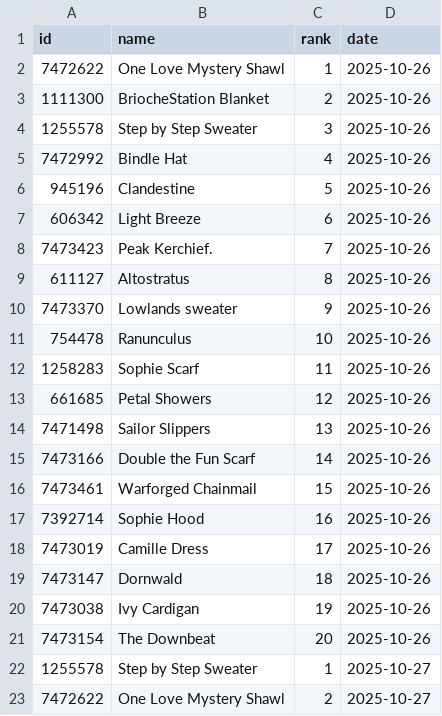
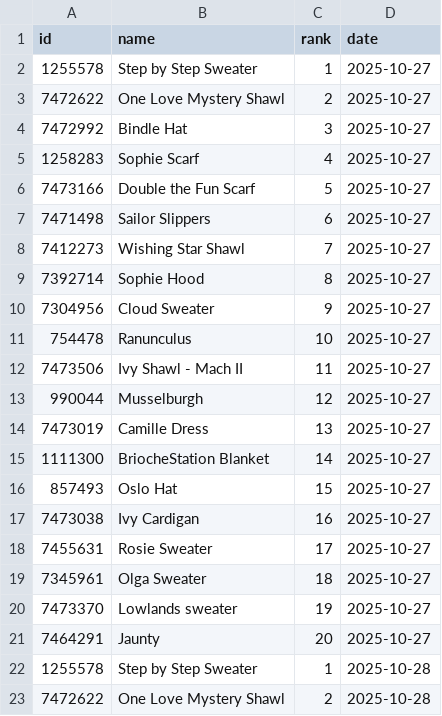
Before and after one commit to alexmcsw/ravelry-table, a CSV file: data/hot_yesterday.csv, drawn as a sheet; only a part is shown; the shorter side is filled out with more unchanged rows; the diff covers the shown part only.

```diff
--- a/data/hot_yesterday.csv
+++ b/data/hot_yesterday.csv
@@ -1,22 +1,2 @@
 "id","name","rank","date"
-7472622,"One Love Mystery Shawl",1,2025-10-26
-1111300,"BriocheStation Blanket",2,2025-10-26
-1255578,"Step by Step Sweater",3,2025-10-26
-7472992,"Bindle Hat",4,2025-10-26
-945196,"Clandestine",5,2025-10-26
-606342,"Light Breeze",6,2025-10-26
-7473423,"Peak Kerchief.",7,2025-10-26
-611127,"Altostratus",8,2025-10-26
-7473370,"Lowlands sweater",9,2025-10-26
-754478,"Ranunculus",10,2025-10-26
-1258283,"Sophie Scarf",11,2025-10-26
-661685,"Petal Showers",12,2025-10-26
-7471498,"Sailor Slippers",13,2025-10-26
-7473166,"Double the Fun Scarf",14,2025-10-26
-7473461,"Warforged Chainmail",15,2025-10-26
-7392714,"Sophie Hood",16,2025-10-26
-7473019,"Camille Dress",17,2025-10-26
-7473147,"Dornwald",18,2025-10-26
-7473038,"Ivy Cardigan",19,2025-10-26
-7473154,"The Downbeat",20,2025-10-26
 1255578,"Step by Step Sweater",1,2025-10-27
```
Also changed, not shown: 20 added rows elsewhere in this file.
